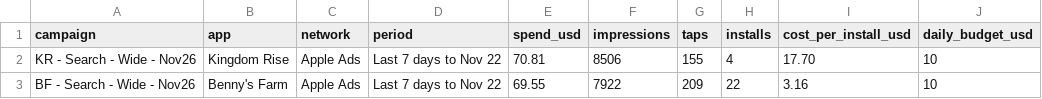
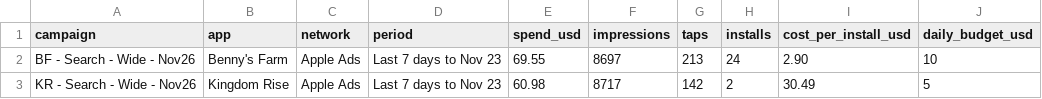
Before and after one commit to Himageo2006/northstar-dashboard, a CSV file: data/paid_ads.csv, drawn as a sheet.

```diff
--- a/data/paid_ads.csv
+++ b/data/paid_ads.csv
@@ -1,3 +1,3 @@
 campaign,app,network,period,spend_usd,impressions,taps,installs,cost_per_install_usd,daily_budget_usd
-"KR - Search - Wide - Nov26","Kingdom Rise",Apple Ads,Last 7 days to Nov 22,70.81,8506,155,4,17.70,10
-"BF - Search - Wide - Nov26","Benny's Farm",Apple Ads,Last 7 days to Nov 22,69.55,7922,209,22,3.16,10
+"BF - Search - Wide - Nov26","Benny's Farm",Apple Ads,Last 7 days to Nov 23,69.55,8697,213,24,2.90,10
+"KR - Search - Wide - Nov26","Kingdom Rise",Apple Ads,Last 7 days to Nov 23,60.98,8717,142,2,30.49,5
```
Also changed, not shown: data/ads_daily.csv, data/android_daily.csv, 4 other files.
